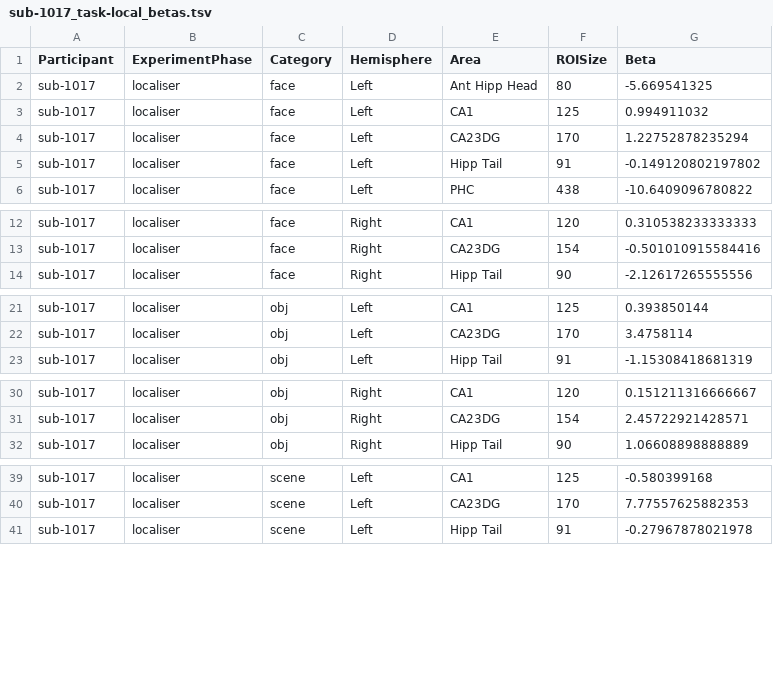
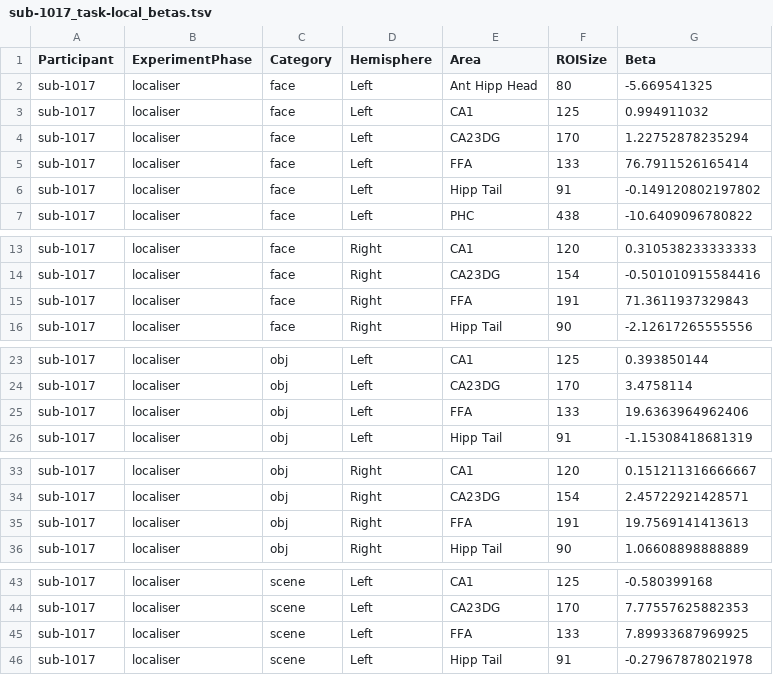
Before and after one commit to OpenNeuroDatasets/ds006039, a TSV file: derivatives/LocalDeconvolveOutput/sub-1017/sub-1017_task-local_betas.tsv, drawn as a sheet; only a part is shown, gaps mark what is left out; the diff covers the shown part only; the diff names each change by its address in the sheet, - before the commit and + after, or states it on an @@ line.

Commit message:
[OpenNeuro] Recorded changes

```diff
--- a/derivatives/LocalDeconvolveOutput/sub-1017/sub-1017_task-local_betas.tsv
+++ b/derivatives/LocalDeconvolveOutput/sub-1017/sub-1017_task-local_betas.tsv
+row 5: sub-1017 | localiser | face | Left | FFA | 133 | 76.7911526165414
+row 15: sub-1017 | localiser | face | Right | FFA | 191 | 71.3611937329843
+row 25: sub-1017 | localiser | obj | Left | FFA | 133 | 19.6363964962406
+row 35: sub-1017 | localiser | obj | Right | FFA | 191 | 19.7569141413613
+row 45: sub-1017 | localiser | scene | Left | FFA | 133 | 7.89933687969925
```
Also changed, not shown: 1 added row elsewhere in this file.
